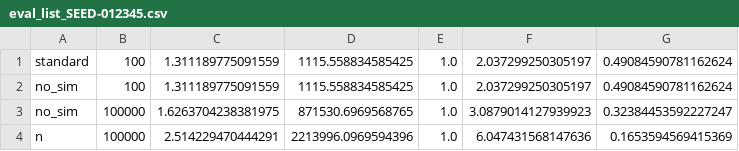
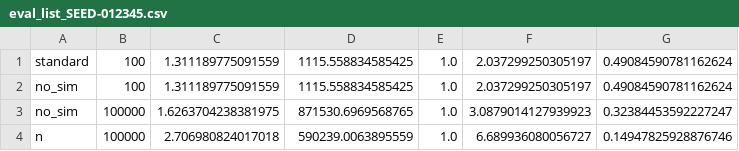
Before and after one commit to SpRobotTeam/DT_Gantry_Robot_WareHouse, a CSV file: SIM/EVAL/eval_list/eval_list_SEED-012345.csv, drawn as a sheet.

```diff
--- a/SIM/EVAL/eval_list/eval_list_SEED-012345.csv
+++ b/SIM/EVAL/eval_list/eval_list_SEED-012345.csv
@@ -3,2 +3,2 @@ no_sim,100,1.311189775091559,1115.558834585425,1.0,2.037299250305197,0.490845907
 no_sim,100000,1.6263704238381975,871530.6969568765,1.0,3.0879014127939923,0.32384453592227247
-n,100000,2.514229470444291,2213996.0969594396,1.0,6.047431568147636,0.1653594569415369
+n,100000,2.706980824017018,590239.0063895559,1.0,6.689936080056727,0.14947825928876746
```
Also changed, not shown: 7 other files.
